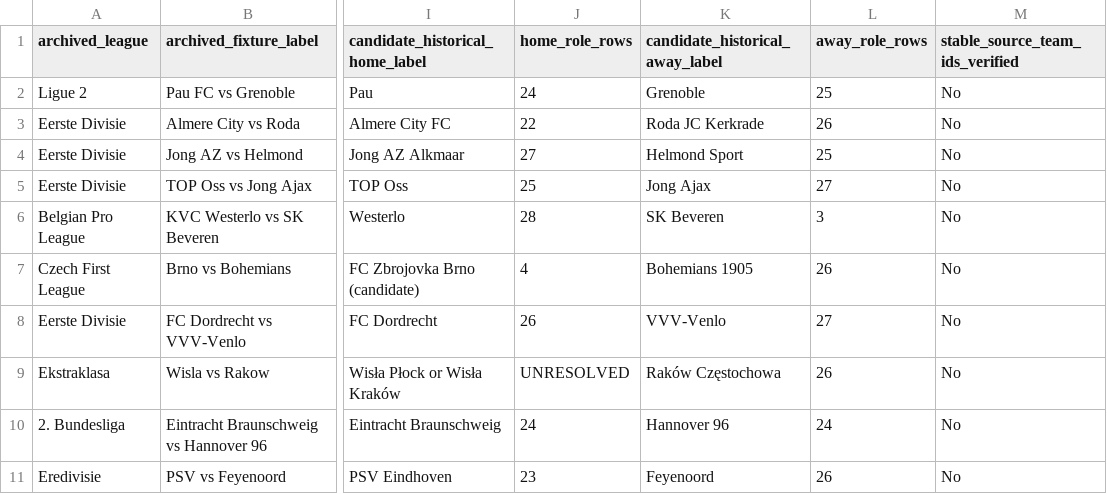
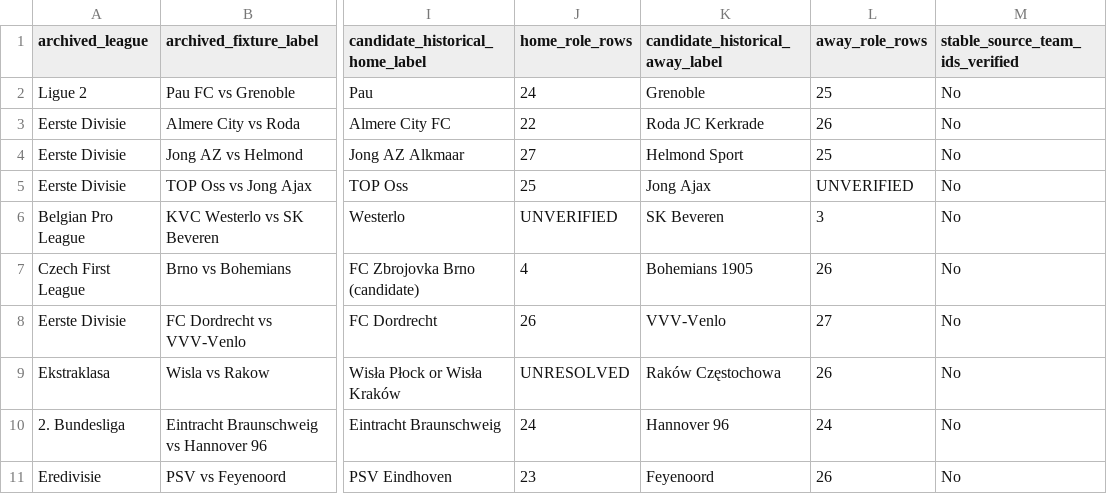
Before and after one commit to dtnzv5by8c-ship-it/oracle-validation-learning, a CSV file: reports/oracle-ten-fixture-evidence-register-2026-10-23.csv, drawn as a sheet; only a part is shown, gaps mark what is left out; the diff names each change by its address in the sheet, - before the commit and + after, or states it on an @@ line.

Commit message:
Correct unsupported historical role-row counts to unverified

```diff
--- a/reports/oracle-ten-fixture-evidence-register-2026-10-23.csv
+++ b/reports/oracle-ten-fixture-evidence-register-2026-10-23.csv
-L5 (away_role_rows): 27
+L5 (away_role_rows): UNVERIFIED
-J6 (home_role_rows): 28
+J6 (home_role_rows): UNVERIFIED
```
